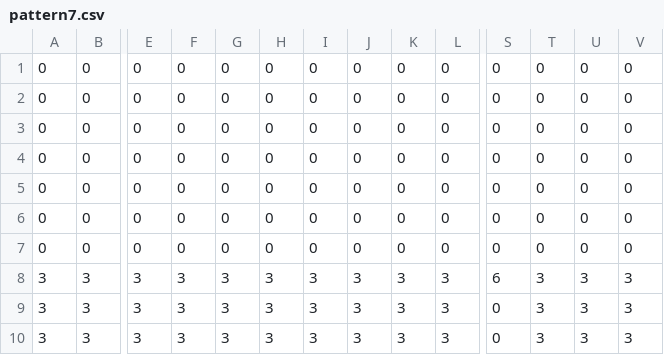
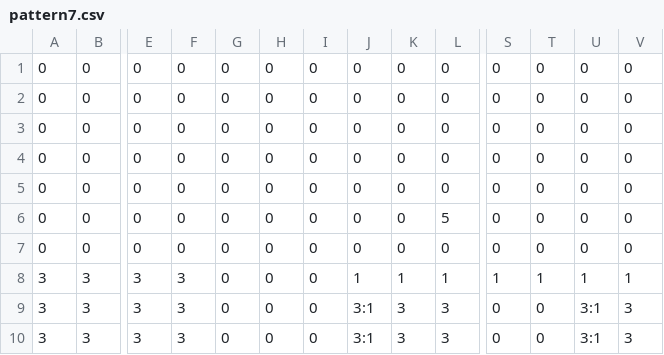
Before and after one commit to OpenDevTeam3/dashReborn, a CSV file: src/main/resources/patterns/pattern7.csv, drawn as a sheet; only a part is shown, gaps mark what is left out; removed rows and columns are numbered as before the commit, all else as after; rows hold the shown columns only; the diff names each change by its address in the sheet, - before the commit and + after, or states it on an @@ line.

```diff
--- a/src/main/resources/patterns/pattern7.csv
+++ b/src/main/resources/patterns/pattern7.csv
+row 6: 0 | 0 | 0 | 0 | 0 | 0 | 0 | 0 | 0 | 5 | 0 | 0 | 0 | 0
-row 7: 0 | 0 | 0 | 0 | 0 | 0 | 0 | 0 | 0 | 0 | 0 | 0 | 0 | 0
-row 8: 3 | 3 | 3 | 3 | 3 | 3 | 3 | 3 | 3 | 3 | 6 | 3 | 3 | 3
+row 8: 3 | 3 | 3 | 3 | 0 | 0 | 0 | 1 | 1 | 1 | 1 | 1 | 1 | 1
-G9:G10: 3
+G9:G10: 0
-H9:H10: 3
+H9:H10: 0
-I9:I10: 3
+I9:I10: 0
-J9:J10: 3
+J9:J10: 3:1
-T9:T10: 3
+T9:T10: 0
-U9:U10: 3
+U9:U10: 3:1
```
Also changed, not shown: 33 other files.
